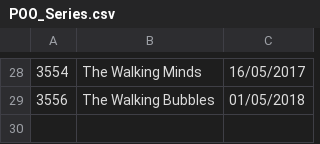
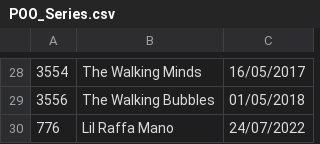
Before and after one commit to DisciplinasProgramacao/lpm_projetos_3_4_5-grupo4-g2, a CSV file: codigo/lpm_projetos_3_4_5/bin/csv_files_test/POO_Series.csv, drawn as a sheet; only a part is shown, gaps mark what is left out.

Commit message:
add cadastrar cliente, serie and filme to csv

```diff
--- a/codigo/lpm_projetos_3_4_5/bin/csv_files_test/POO_Series.csv
+++ b/codigo/lpm_projetos_3_4_5/bin/csv_files_test/POO_Series.csv
@@ -29 +29,2 @@
 3556;The Walking Bubbles;01/05/2018
+776;Lil Raffa Mano;24/07/2022
```
Also changed, not shown: codigo/lpm_projetos_3_4_5/bin/csv_files_test/POO_Audiencia.csv, codigo/lpm_projetos_3_4_5/bin/csv_files_test/POO_Espectadores.csv, 11 other files.
